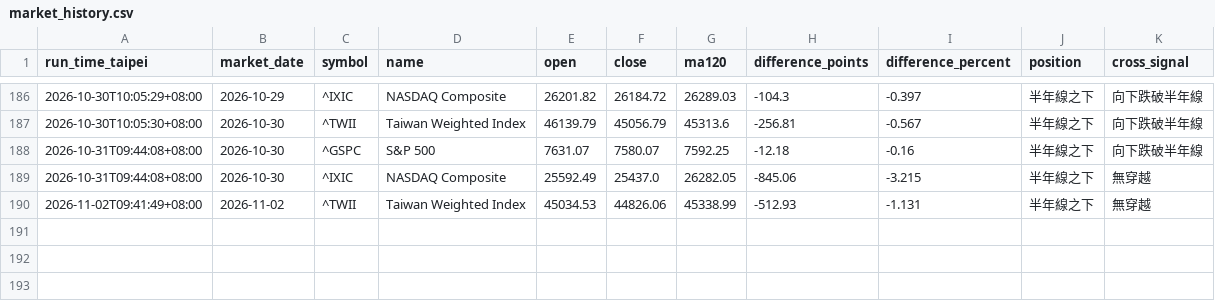
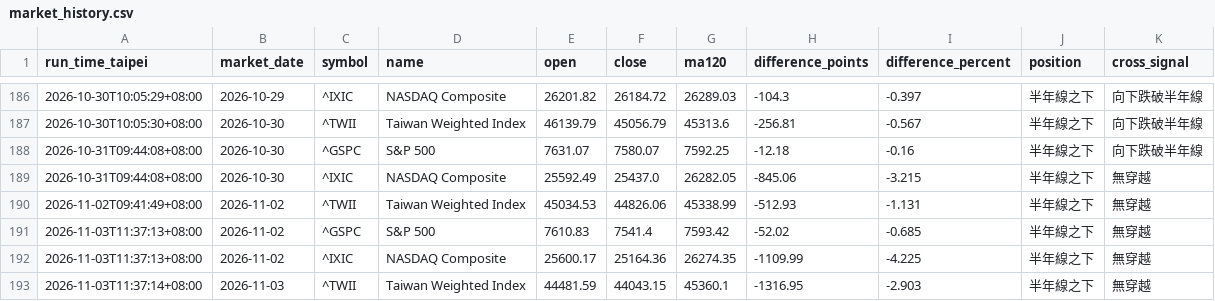
Before and after one commit to ab123ab456g/market-daily-report, a CSV file: data/market_history.csv, drawn as a sheet; only a part is shown, gaps mark what is left out; the diff names each change by its address in the sheet, - before the commit and + after, or states it on an @@ line.

```diff
--- a/data/market_history.csv
+++ b/data/market_history.csv
+row 191: 2026-11-03T11:37:13+08:00 | 2026-11-02 | ^GSPC | S&P 500 | 7610.83 | 7541.4 | 7593.42 | -52.02 | -0.685 | 半年線之下 | 無穿越
+row 192: 2026-11-03T11:37:13+08:00 | 2026-11-02 | ^IXIC | NASDAQ Composite | 25600.17 | 25164.36 | 26274.35 | -1109.99 | -4.225 | 半年線之下 | 無穿越
+row 193: 2026-11-03T11:37:14+08:00 | 2026-11-03 | ^TWII | Taiwan Weighted Index | 44481.59 | 44043.15 | 45360.1 | -1316.95 | -2.903 | 半年線之下 | 無穿越
```
Also changed, not shown: 3 other files.
